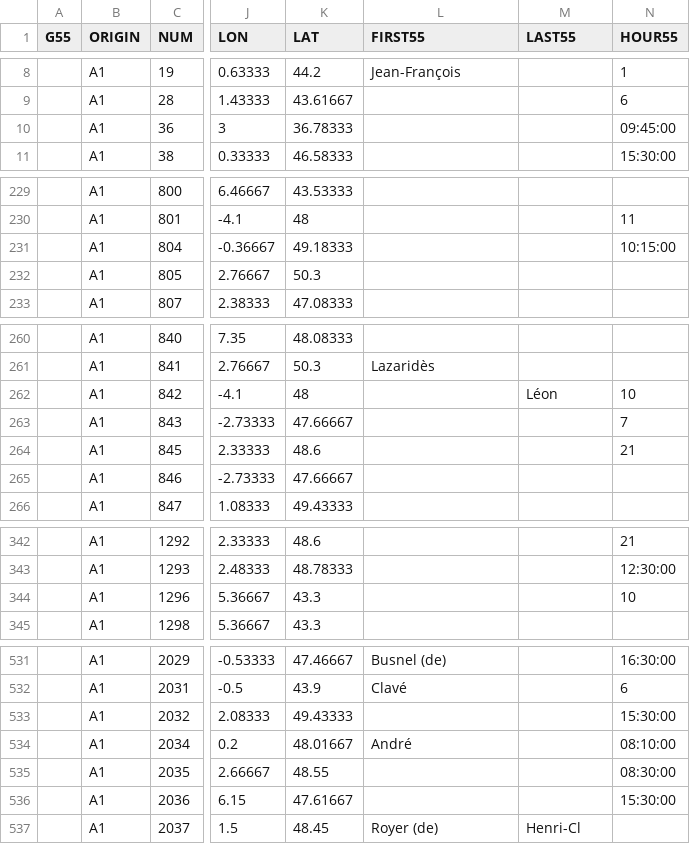
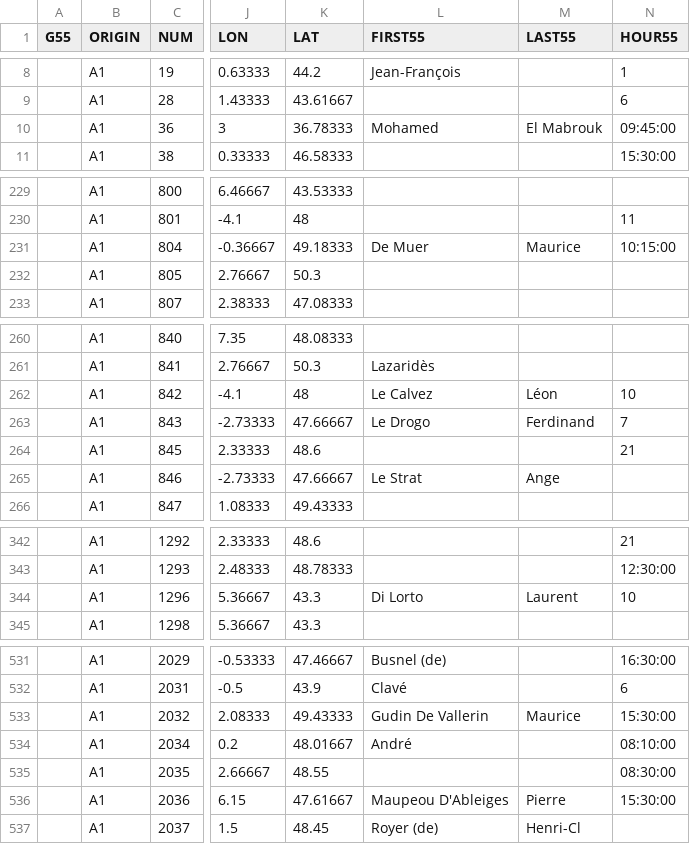
Before and after one commit to tig12/g5, a CSV file: share/5-1955-modified/570SPO.csv, drawn as a sheet; only a part is shown, gaps mark what is left out; the diff covers the shown part only; the diff names each change by its address in the sheet, - before the commit and + after, or states it on an @@ line.

```diff
--- a/share/5-1955-modified/570SPO.csv
+++ b/share/5-1955-modified/570SPO.csv
-L10 (FIRST55): (empty)
+L10 (FIRST55): Mohamed
-M10 (LAST55): (empty)
+M10 (LAST55): El Mabrouk
-L231 (FIRST55): (empty)
+L231 (FIRST55): De Muer
-M231 (LAST55): (empty)
+M231 (LAST55): Maurice
-L262 (FIRST55): (empty)
+L262 (FIRST55): Le Calvez
-L263 (FIRST55): (empty)
+L263 (FIRST55): Le Drogo
-M263 (LAST55): (empty)
+M263 (LAST55): Ferdinand
-L265 (FIRST55): (empty)
+L265 (FIRST55): Le Strat
-M265 (LAST55): (empty)
+M265 (LAST55): Ange
-L344 (FIRST55): (empty)
+L344 (FIRST55): Di Lorto
-M344 (LAST55): (empty)
+M344 (LAST55): Laurent
-L533 (FIRST55): (empty)
+L533 (FIRST55): Gudin De Vallerin
-M533 (LAST55): (empty)
+M533 (LAST55): Maurice
-L536 (FIRST55): (empty)
+L536 (FIRST55): Maupeou D'Ableiges
-M536 (LAST55): (empty)
+M536 (LAST55): Pierre
```
Also changed, not shown: 7 edited cells elsewhere in this file, 4 other files.
